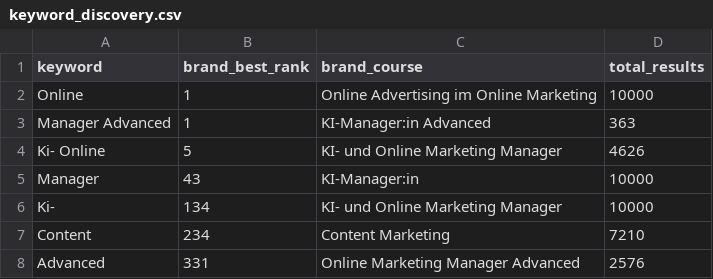
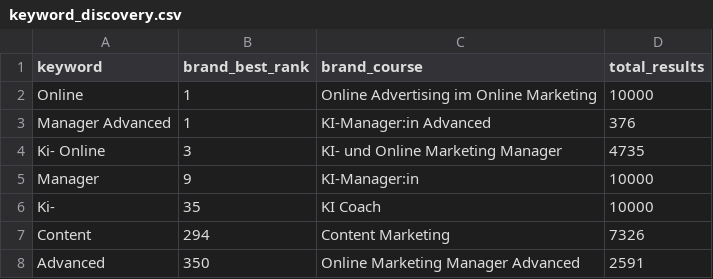
Before and after one commit to oopsrathan-create/Mein_now-crawler, a CSV file: meinnow_crawler/data/keyword_discovery.csv, drawn as a sheet.

```diff
--- a/meinnow_crawler/data/keyword_discovery.csv
+++ b/meinnow_crawler/data/keyword_discovery.csv
@@ -2,7 +2,7 @@ keyword,brand_best_rank,brand_course,total_results
 Online,1,Online Advertising im Online Marketing,10000
-Manager Advanced,1,KI-Manager:in Advanced,363
-Ki- Online,5,KI- und Online Marketing Manager,4626
-Manager,43,KI-Manager:in,10000
-Ki-,134,KI- und Online Marketing Manager,10000
-Content,234,Content Marketing,7210
-Advanced,331,Online Marketing Manager Advanced,2576
+Manager Advanced,1,KI-Manager:in Advanced,376
+Ki- Online,3,KI- und Online Marketing Manager,4735
+Manager,9,KI-Manager:in,10000
+Ki-,35,KI Coach,10000
+Content,294,Content Marketing,7326
+Advanced,350,Online Marketing Manager Advanced,2591
```
Also changed, not shown: meinnow_crawler/data/coverage.csv, meinnow_crawler/data/latest_competitor_share.csv, 9 other files.
